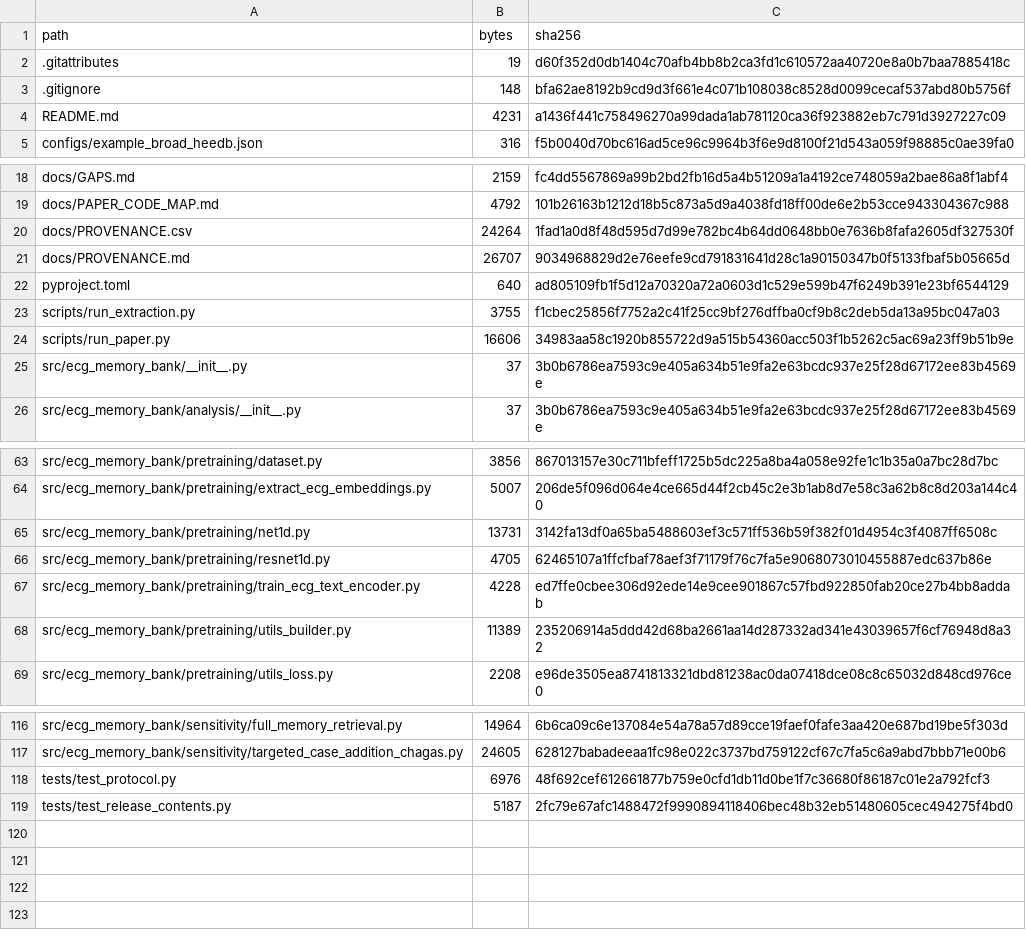
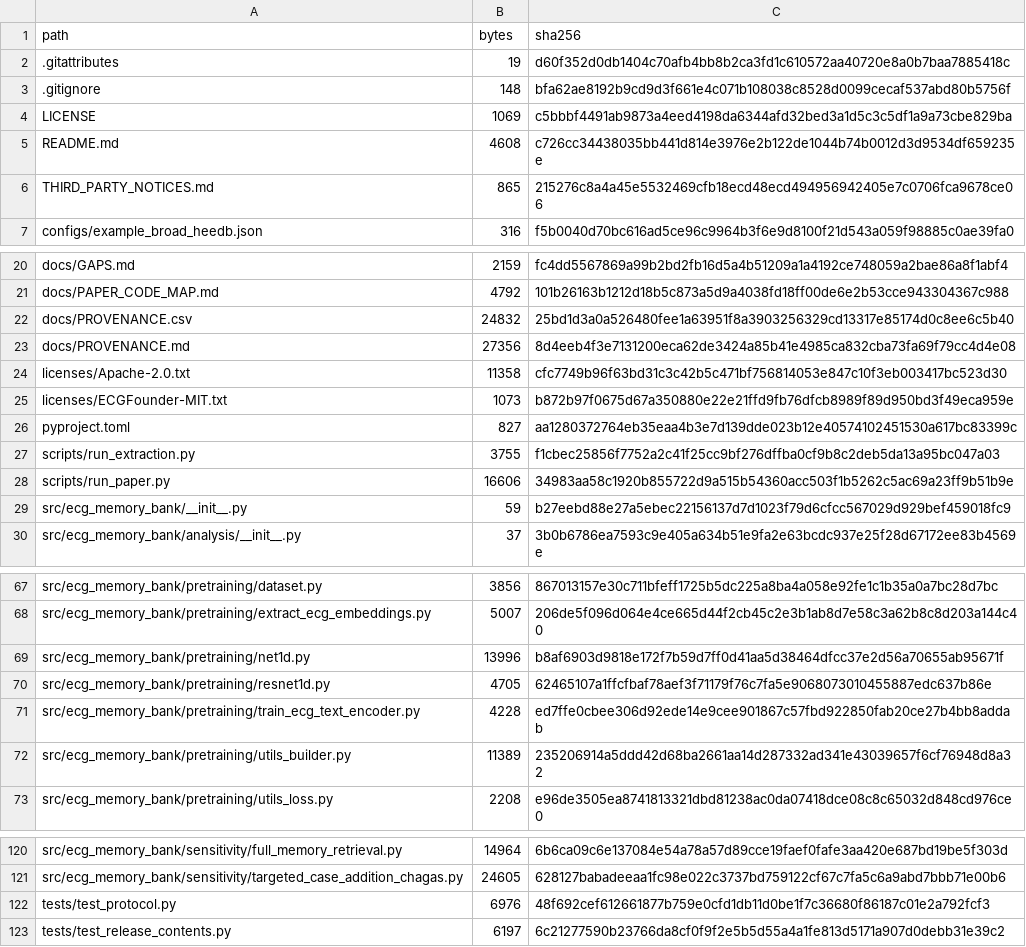
Before and after one commit to knight-flash/ecg-memory-bank-code, a CSV file: FILE_MANIFEST_SHA256.csv, drawn as a sheet; only a part is shown, gaps mark what is left out.

```diff
--- a/FILE_MANIFEST_SHA256.csv
+++ b/FILE_MANIFEST_SHA256.csv
@@ -3,3 +3,5 @@ path,bytes,sha256
 .gitignore,148,bfa62ae8192b9cd9d3f661e4c071b108038c8528d0099cecaf537abd80b5756f
-README.md,4231,a1436f441c758496270a99dada1ab781120ca36f923882eb7c791d3927227c09
+LICENSE,1069,c5bbbf4491ab9873a4eed4198da6344afd32bed3a1d5c3c5df1a9a73cbe829ba
+README.md,4608,c726cc34438035bb441d814e3976e2b122de1044b74b0012d3d9534df659235e
+THIRD_PARTY_NOTICES.md,865,215276c8a4a45e5532469cfb18ecd48ecd494956942405e7c0706fca9678ce06
 configs/example_broad_heedb.json,316,f5b0040d70bc616ad5ce96c9964b3f6e9d8100f21d543a059f98885c0ae39fa0
@@ -19,8 +21,10 @@ docs/GAPS.md,2159,fc4dd5567869a99b2bd2fb16d5a4b51209a1a4192ce748059a2bae86a8f1ab
 docs/PAPER_CODE_MAP.md,4792,101b26163b1212d18b5c873a5d9a4038fd18ff00de6e2b53cce943304367c988
-docs/PROVENANCE.csv,24264,1fad1a0d8f48d595d7d99e782bc4b64dd0648bb0e7636b8fafa2605df327530f
-docs/PROVENANCE.md,26707,9034968829d2e76eefe9cd791831641d28c1a90150347b0f5133fbaf5b05665d
-pyproject.toml,640,ad805109fb1f5d12a70320a72a0603d1c529e599b47f6249b391e23bf6544129
+docs/PROVENANCE.csv,24832,25bd1d3a0a526480fee1a63951f8a3903256329cd13317e85174d0c8ee6c5b40
+docs/PROVENANCE.md,27356,8d4eeb4f3e7131200eca62de3424a85b41e4985ca832cba73fa69f79cc4d4e08
+licenses/Apache-2.0.txt,11358,cfc7749b96f63bd31c3c42b5c471bf756814053e847c10f3eb003417bc523d30
+licenses/ECGFounder-MIT.txt,1073,b872b97f0675d67a350880e22e21ffd9fb76dfcb8989f89d950bd3f49eca959e
+pyproject.toml,827,aa1280372764eb35eaa4b3e7d139dde023b12e40574102451530a617bc83399c
 scripts/run_extraction.py,3755,f1cbec25856f7752a2c41f25cc9bf276dffba0cf9b8c2deb5da13a95bc047a03
 scripts/run_paper.py,16606,34983aa58c1920b855722d9a515b54360acc503f1b5262c5ac69a23ff9b51b9e
-src/ecg_memory_bank/__init__.py,37,3b0b6786ea7593c9e405a634b51e9fa2e63bcdc937e25f28d67172ee83b4569e
+src/ecg_memory_bank/__init__.py,59,b27eebd88e27a5ebec22156137d7d1023f79d6cfcc567029d929bef459018fc9
 src/ecg_memory_bank/analysis/__init__.py,37,3b0b6786ea7593c9e405a634b51e9fa2e63bcdc937e25f28d67172ee83b4569e
@@ -64,3 +68,3 @@ src/ecg_memory_bank/pretraining/dataset.py,3856,867013157e30c711bfeff1725b5dc225
 src/ecg_memory_bank/pretraining/extract_ecg_embeddings.py,5007,206de5f096d064e4ce665d44f2cb45c2e3b1ab8d7e58c3a62b8c8d203a144c40
-src/ecg_memory_bank/pretraining/net1d.py,13731,3142fa13df0a65ba5488603ef3c571ff536b59f382f01d4954c3f4087ff6508c
+src/ecg_memory_bank/pretraining/net1d.py,13996,b8af6903d9818e172f7b59d7ff0d41aa5d38464dfcc37e2d56a70655ab95671f
 src/ecg_memory_bank/pretraining/resnet1d.py,4705,62465107a1ffcfbaf78aef3f71179f76c7fa5e9068073010455887edc637b86e
@@ -118,2 +122,2 @@ src/ecg_memory_bank/sensitivity/targeted_case_addition_chagas.py,24605,628127bab
 tests/test_protocol.py,6976,48f692cef612661877b759e0cfd1db11d0be1f7c36680f86187c01e2a792fcf3
-tests/test_release_contents.py,5187,2fc79e67afc1488472f9990894118406bec48b32eb51480605cec494275f4bd0
+tests/test_release_contents.py,6197,6c21277590b23766da8cf0f9f2e5b5d55a4a1fe813d5171a907d0debb31e39c2
```
Also changed, not shown: docs/PROVENANCE.csv, 10 other files.
